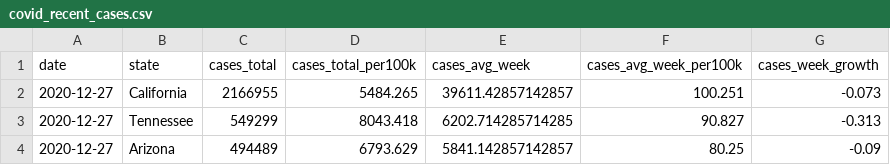
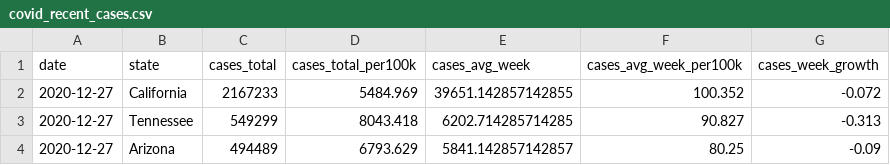
Before and after one commit to ijlyttle/covidStates, a CSV file: workflow/data/02-analyze/covid_recent_cases.csv, drawn as a sheet; only a part is shown.

```diff
--- a/workflow/data/02-analyze/covid_recent_cases.csv
+++ b/workflow/data/02-analyze/covid_recent_cases.csv
@@ -1,3 +1,3 @@
 date,state,cases_total,cases_total_per100k,cases_avg_week,cases_avg_week_per100k,cases_week_growth
-2020-12-27,California,2166955,5484.265,39611.42857142857,100.251,-0.073
+2020-12-27,California,2167233,5484.969,39651.142857142855,100.352,-0.072
 2020-12-27,Tennessee,549299,8043.418,6202.714285714285,90.827,-0.313
```
Also changed, not shown: workflow/data/01-clean/covid.csv, workflow/data/99-publish/covid_recent_cases.csv, 10 other files.
